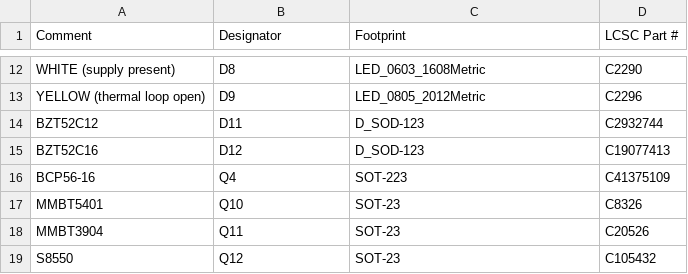
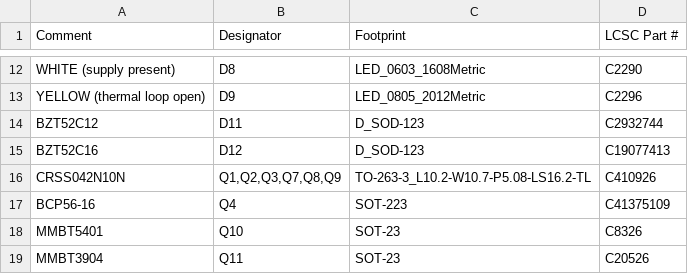
Before and after one commit to sidrk-dev/regen-clamp-board, a CSV file: jlcpcb/BOM-JLCPCB.csv, drawn as a sheet; only a part is shown, gaps mark what is left out; the shorter side is filled out with more unchanged rows; the diff names each change by its address in the sheet, - before the commit and + after, or states it on an @@ line.

```diff
--- a/jlcpcb/BOM-JLCPCB.csv
+++ b/jlcpcb/BOM-JLCPCB.csv
+row 16: CRSS042N10N | Q1,Q2,Q3,Q7,Q8,Q9 | TO-263-3_L10.2-W10.7-P5.08-LS16.2-TL | C410926
```
Also changed, not shown: jlcpcb/CPL-JLCPCB.csv, jlcpcb/HAND-SOLDER-parts.csv, 19 other files.
